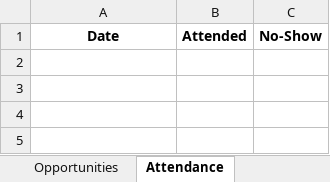
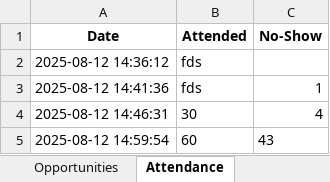
Before and after one commit to catafra90/figurellaAI, an Excel workbook: download/daily_checkins.xlsx, sheet Attendance, drawn as a sheet; values as stored, in another font and other column widths than the file's, no borders; the diff names each change by its address in the sheet, - before the commit and + after, or states it on an @@ line.

```diff
--- a/download/daily_checkins.xlsx (sheet Attendance)
+++ b/download/daily_checkins.xlsx (sheet Attendance)
+row 2: 2025-08-12 14:36:12 | fds
+row 3: 2025-08-12 14:41:36 | fds | 1
+row 4: 2025-08-12 14:46:31 | 30 | 4
+row 5: 2025-08-12 14:59:54 | 60 | 43
```
Also changed, not shown: sheet Consultations, sheet Opportunities, sheet Leads, sheet Sales, app/static/reports/daily_checkins.xlsx, 9 other files.
